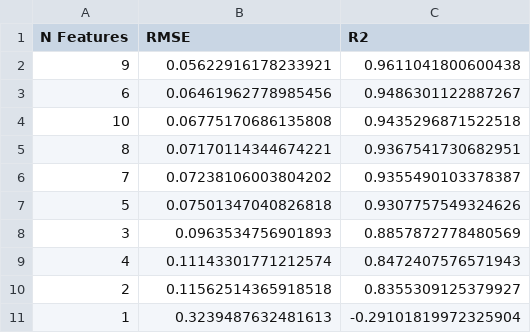
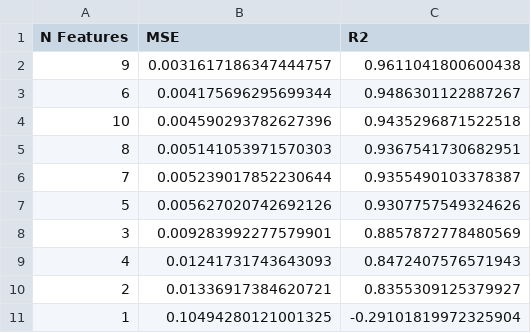
Before and after one commit to gddeazevedo/rgpe, a CSV file: results/experiment_15/classical_results.csv, drawn as a sheet.

Commit message:
Add new results and update existing data files
- Added new PNG and CSV files for results from MC_Repro_20260403_103410.
- Updated `classical_results.csv` to reflect MSE instead of RMSE and adjusted values accordingly.
- Updated `quantum_results_pauli.csv` to include new MSE values and removed outdated RMSE data.
- Modified `svr_v3.ipynb` to include an empty code cell for future use.

```diff
--- a/results/experiment_15/classical_results.csv
+++ b/results/experiment_15/classical_results.csv
@@ -1,11 +1,11 @@
-N Features,RMSE,R2
-9,0.05622916178233921,0.9611041800600438
-6,0.06461962778985456,0.9486301122887267
-10,0.06775170686135808,0.9435296871522518
-8,0.07170114344674221,0.9367541730682951
-7,0.07238106003804202,0.9355490103378387
-5,0.07501347040826818,0.9307757549324626
-3,0.0963534756901893,0.8857872778480569
-4,0.11143301771212574,0.8472407576571943
-2,0.11562514365918518,0.8355309125379927
-1,0.3239487632481613,-0.29101819972325904
+N Features,MSE,R2
+9,0.0031617186347444757,0.9611041800600438
+6,0.004175696295699344,0.9486301122887267
+10,0.004590293782627396,0.9435296871522518
+8,0.005141053971570303,0.9367541730682951
+7,0.005239017852230644,0.9355490103378387
+5,0.005627020742692126,0.9307757549324626
+3,0.009283992277579901,0.8857872778480569
+4,0.01241731743643093,0.8472407576571943
+2,0.01336917384620721,0.8355309125379927
+1,0.10494280121001325,-0.29101819972325904
```
Also changed, not shown: 25 other files.
